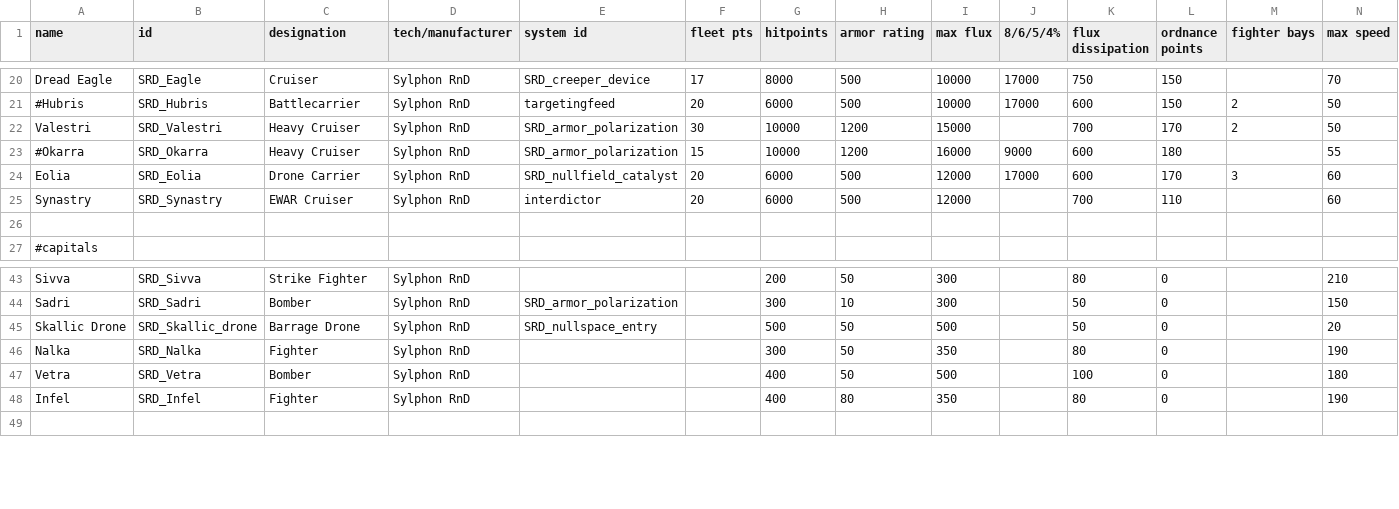
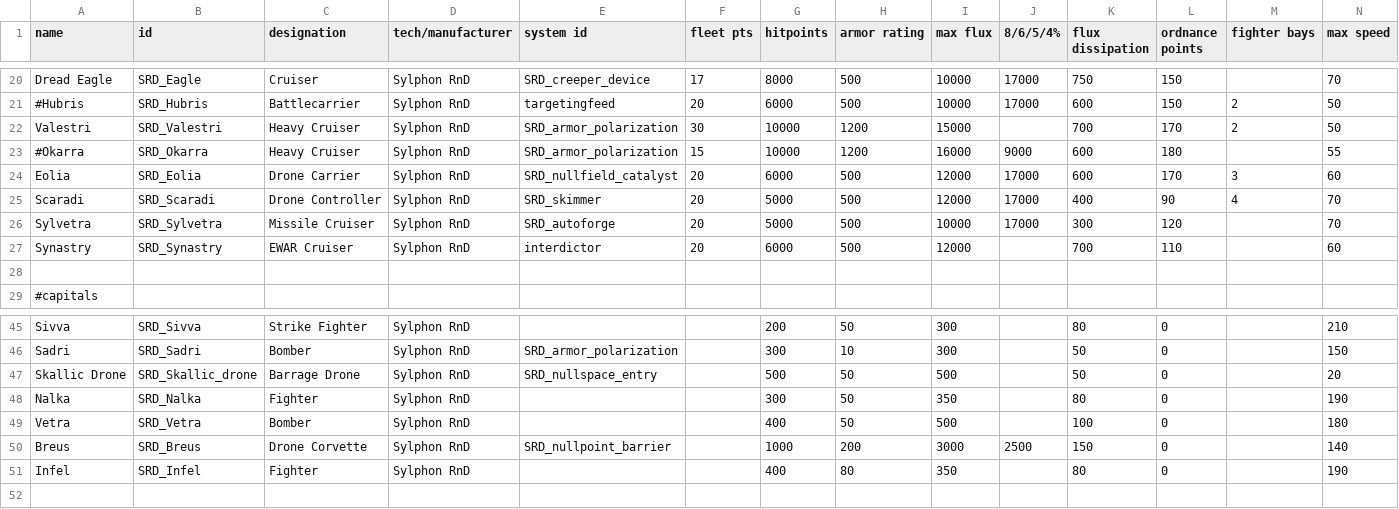
Before and after one commit to niatahl/sylphon, a CSV file: data/hulls/ship_data.csv, drawn as a sheet; only a part is shown, gaps mark what is left out; rows hold the shown columns only; the diff names each change by its address in the sheet, - before the commit and + after, or states it on an @@ line.

```diff
--- a/data/hulls/ship_data.csv
+++ b/data/hulls/ship_data.csv
+row 25: Scaradi | SRD_Scaradi | Drone Controller | Sylphon RnD | SRD_skimmer | 20 | 5000 | 500 | 12000 | 17000 | 400 | 90 | 4 | 70
+row 26: Sylvetra | SRD_Sylvetra | Missile Cruiser | Sylphon RnD | SRD_autoforge | 20 | 5000 | 500 | 10000 | 17000 | 300 | 120 |  | 70
+row 50: Breus | SRD_Breus | Drone Corvette | Sylphon RnD | SRD_nullpoint_barrier |  | 1000 | 200 | 3000 | 2500 | 150 | 0 |  | 140
```
Also changed, not shown: data/hulls/wing_data.csv, data/shipsystems/ship_systems.csv, 12 other files.
